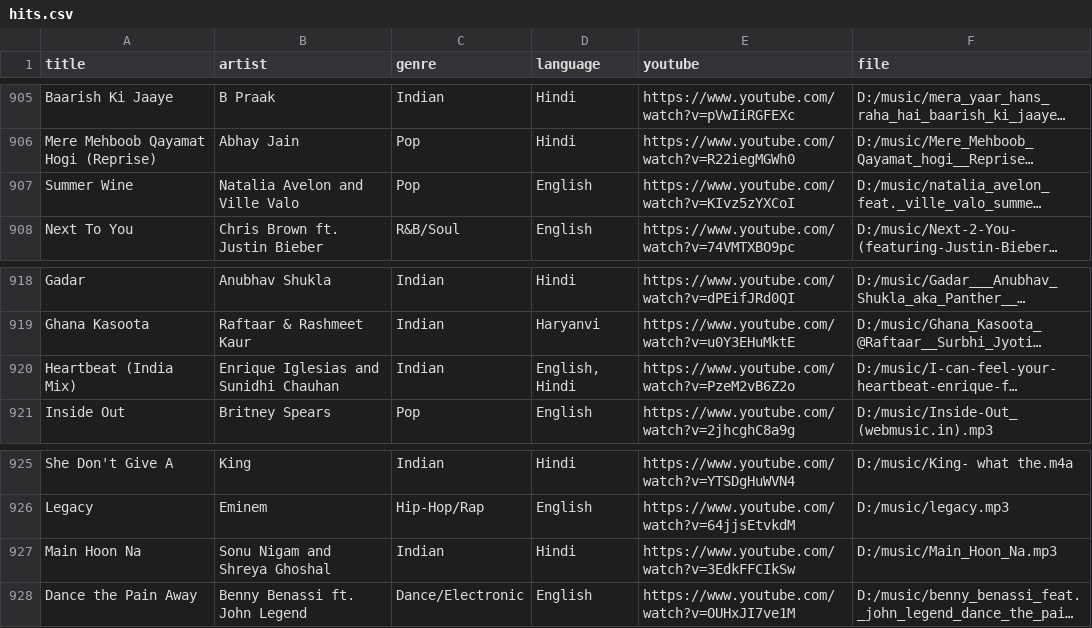
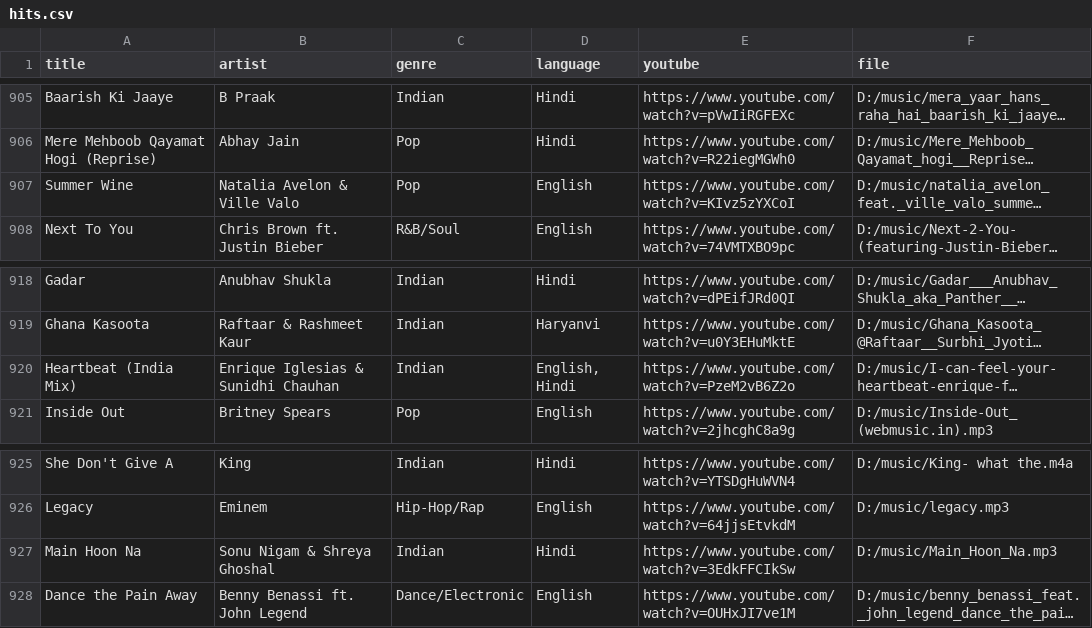
Before and after one commit to 1218Anubhavmishra/StemGuess, a CSV file: server/scripts/hits.csv, drawn as a sheet; only a part is shown, gaps mark what is left out; long unchanged cells end in …; the diff covers the shown part only; the diff names each change by its address in the sheet, - before the commit and + after, or states it on an @@ line.

```diff
--- a/server/scripts/hits.csv
+++ b/server/scripts/hits.csv
-B907 (artist): Natalia Avelon and Ville Valo
+B907 (artist): Natalia Avelon & Ville Valo
-B920 (artist): Enrique Iglesias and Sunidhi Chauhan
+B920 (artist): Enrique Iglesias & Sunidhi Chauhan
-B927 (artist): Sonu Nigam and Shreya Ghoshal
+B927 (artist): Sonu Nigam & Shreya Ghoshal
```
Also changed, not shown: 6 edited cells elsewhere in this file, 5 other files.
